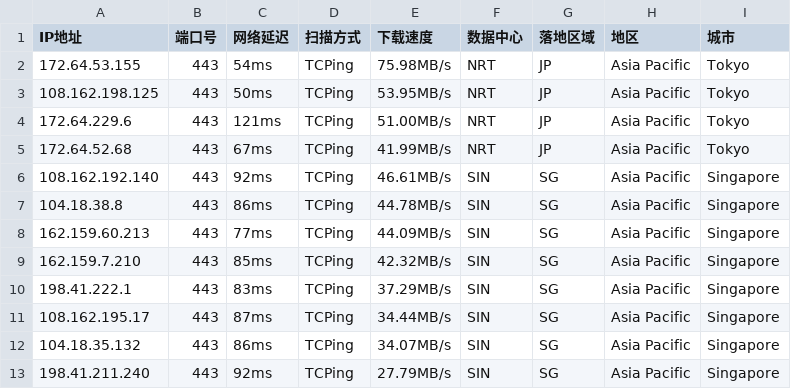
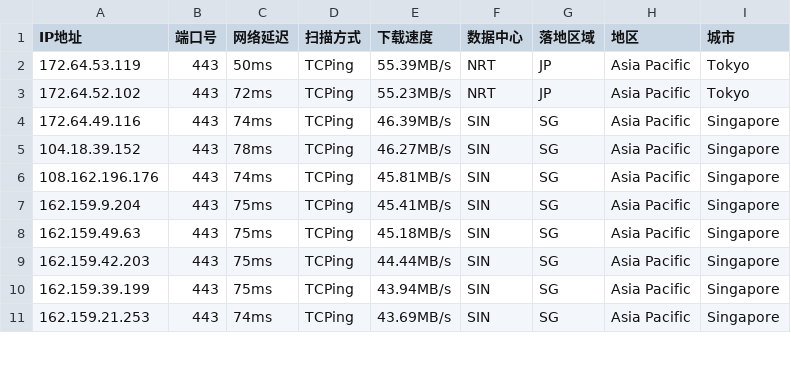
Before and after one commit to aihddelyy/Cloudflare_ips, a CSV file: CF.csv, drawn as a sheet; only a part is shown; the diff covers the shown part only.

```diff
--- a/CF.csv
+++ b/CF.csv
@@ -1,13 +1,11 @@
 IP地址,端口号,网络延迟,扫描方式,下载速度,数据中心,落地区域,地区,城市
-172.64.53.155,443,54ms,TCPing,75.98MB/s,NRT,JP,Asia Pacific,Tokyo
-108.162.198.125,443,50ms,TCPing,53.95MB/s,NRT,JP,Asia Pacific,Tokyo
-172.64.229.6,443,121ms,TCPing,51.00MB/s,NRT,JP,Asia Pacific,Tokyo
-172.64.52.68,443,67ms,TCPing,41.99MB/s,NRT,JP,Asia Pacific,Tokyo
-108.162.192.140,443,92ms,TCPing,46.61MB/s,SIN,SG,Asia Pacific,Singapore
-104.18.38.8,443,86ms,TCPing,44.78MB/s,SIN,SG,Asia Pacific,Singapore
-162.159.60.213,443,77ms,TCPing,44.09MB/s,SIN,SG,Asia Pacific,Singapore
-162.159.7.210,443,85ms,TCPing,42.32MB/s,SIN,SG,Asia Pacific,Singapore
-198.41.222.1,443,83ms,TCPing,37.29MB/s,SIN,SG,Asia Pacific,Singapore
-108.162.195.17,443,87ms,TCPing,34.44MB/s,SIN,SG,Asia Pacific,Singapore
-104.18.35.132,443,86ms,TCPing,34.07MB/s,SIN,SG,Asia Pacific,Singapore
-198.41.211.240,443,92ms,TCPing,27.79MB/s,SIN,SG,Asia Pacific,Singapore
+172.64.53.119,443,50ms,TCPing,55.39MB/s,NRT,JP,Asia Pacific,Tokyo
+172.64.52.102,443,72ms,TCPing,55.23MB/s,NRT,JP,Asia Pacific,Tokyo
+172.64.49.116,443,74ms,TCPing,46.39MB/s,SIN,SG,Asia Pacific,Singapore
+104.18.39.152,443,78ms,TCPing,46.27MB/s,SIN,SG,Asia Pacific,Singapore
+108.162.196.176,443,74ms,TCPing,45.81MB/s,SIN,SG,Asia Pacific,Singapore
+162.159.9.204,443,75ms,TCPing,45.41MB/s,SIN,SG,Asia Pacific,Singapore
+162.159.49.63,443,75ms,TCPing,45.18MB/s,SIN,SG,Asia Pacific,Singapore
+162.159.42.203,443,75ms,TCPing,44.44MB/s,SIN,SG,Asia Pacific,Singapore
+162.159.39.199,443,75ms,TCPing,43.94MB/s,SIN,SG,Asia Pacific,Singapore
+162.159.21.253,443,74ms,TCPing,43.69MB/s,SIN,SG,Asia Pacific,Singapore
```
Also changed, not shown: 75 edited cells elsewhere in this file, HK.csv, KR.csv, 10 other files.
